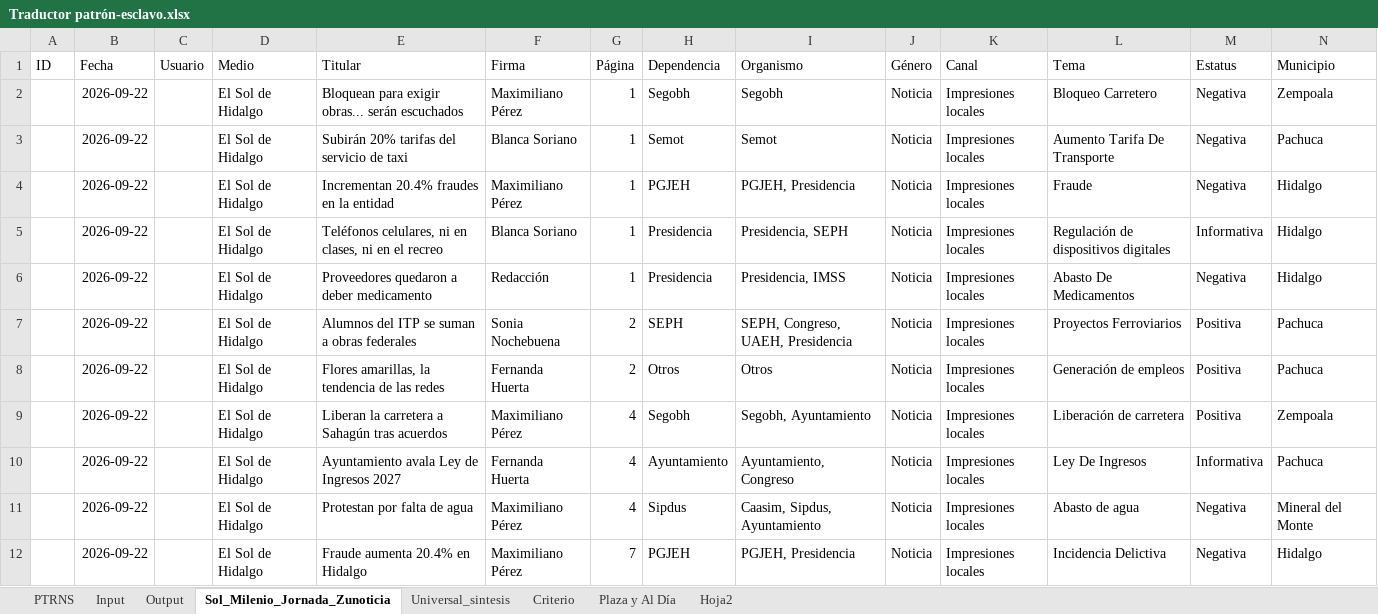
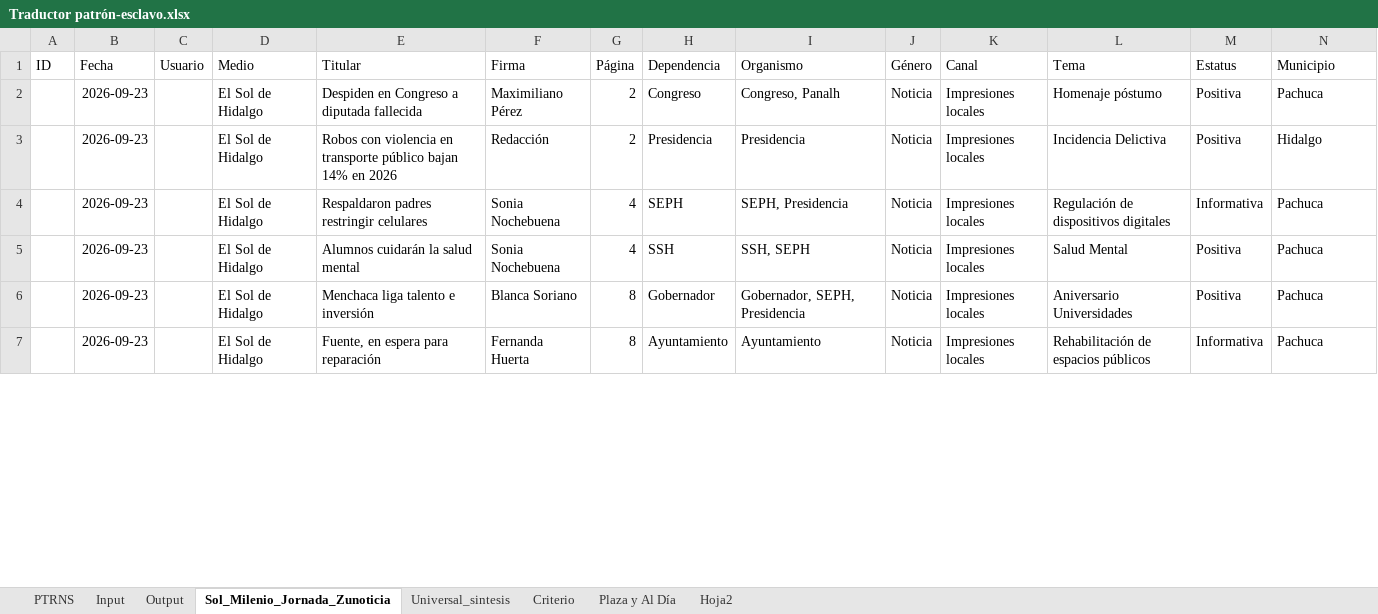
Before and after one commit to thelonious9/capturanotas, an Excel workbook: Traductor patrón-esclavo.xlsx, sheet Sol_Milenio_Jornada_Zunoticia, drawn as a sheet; only a part is shown; values as stored, in another font and other column widths than the file's, no borders; table styles not drawn; removed rows and columns are numbered as before the commit, all else as after; the diff covers the shown part only; the diff names each change by its address in the sheet, - before the commit and + after, or states it on an @@ line.

```diff
--- a/Traductor patrón-esclavo.xlsx (sheet Sol_Milenio_Jornada_Zunoticia)
+++ b/Traductor patrón-esclavo.xlsx (sheet Sol_Milenio_Jornada_Zunoticia)
-row 2:  | 2026-09-22 |  | El Sol de Hidalgo | Bloquean para exigir obras... serán escuchados | Maximiliano Pérez | 1 | Segobh | Segobh | Noticia | Impresiones locales | Bloqueo Carretero | Negativa | Zempoala
-row 3:  | 2026-09-22 |  | El Sol de Hidalgo | Subirán 20% tarifas del servicio de taxi | Blanca Soriano | 1 | Semot | Semot | Noticia | Impresiones locales | Aumento Tarifa De Transporte | Negativa | Pachuca
-row 4:  | 2026-09-22 |  | El Sol de Hidalgo | Incrementan 20.4% fraudes en la entidad | Maximiliano Pérez | 1 | PGJEH | PGJEH, Presidencia | Noticia | Impresiones locales | Fraude | Negativa | Hidalgo
-row 5:  | 2026-09-22 |  | El Sol de Hidalgo | Teléfonos celulares, ni en clases, ni en el recreo | Blanca Soriano | 1 | Presidencia | Presidencia, SEPH | Noticia | Impresiones locales | Regulación de dispositivos digitales | Informativa | Hidalgo
+row 2:  | 2026-09-23 |  | El Sol de Hidalgo | Despiden en Congreso a diputada fallecida | Maximiliano Pérez | 2 | Congreso | Congreso, Panalh | Noticia | Impresiones locales | Homenaje póstumo | Positiva | Pachuca
-B3:B4 (Fecha): 2026-09-22
+B3:B4 (Fecha): 2026-09-23
-E3 (Titular): Proveedores quedaron a deber medicamento
+E3 (Titular): Robos con violencia en transporte público bajan 14% en 2026
-G3 (Página): 1
+G3 (Página): 2
-I3 (Organismo): Presidencia, IMSS
+I3 (Organismo): Presidencia
-L3 (Tema): Abasto De Medicamentos
+L3 (Tema): Incidencia Delictiva
-M3 (Estatus): Negativa
+M3 (Estatus): Positiva
-E4 (Titular): Alumnos del ITP se suman a obras federales
+E4 (Titular): Respaldaron padres restringir celulares
-G4 (Página): 2
+G4 (Página): 4
-I4 (Organismo): SEPH, Congreso, UAEH, Presidencia
+I4 (Organismo): SEPH, Presidencia
-L4 (Tema): Proyectos Ferroviarios
+L4 (Tema): Regulación de dispositivos digitales
-M4 (Estatus): Positiva
+M4 (Estatus): Informativa
+row 5:  | 2026-09-23 |  | El Sol de Hidalgo | Alumnos cuidarán la salud mental | Sonia Nochebuena | 4 | SSH | SSH, SEPH | Noticia | Impresiones locales | Salud Mental | Positiva | Pachuca
-B6 (Fecha): 2026-09-22
+B6 (Fecha): 2026-09-23
-E6 (Titular): Flores amarillas, la tendencia de las redes
+E6 (Titular): Menchaca liga talento e inversión
-F6 (Firma): Fernanda Huerta
+F6 (Firma): Blanca Soriano
-G6 (Página): 2
+G6 (Página): 8
-H6 (Dependencia): Otros
+H6 (Dependencia): Gobernador
-I6 (Organismo): Otros
+I6 (Organismo): Gobernador, SEPH, Presidencia
-L6 (Tema): Generación de empleos
+L6 (Tema): Aniversario Universidades
-row 9:  | 2026-09-22 |  | El Sol de Hidalgo | Liberan la carretera a Sahagún tras acuerdos | Maximiliano Pérez | 4 | Segobh | Segobh, Ayuntamiento | Noticia | Impresiones locales | Liberación de carretera | Positiva | Zempoala
-B7 (Fecha): 2026-09-22
+B7 (Fecha): 2026-09-23
-E7 (Titular): Ayuntamiento avala Ley de Ingresos 2027
+E7 (Titular): Fuente, en espera para reparación
-G7 (Página): 4
+G7 (Página): 8
-I7 (Organismo): Ayuntamiento, Congreso
+I7 (Organismo): Ayuntamiento
-L7 (Tema): Ley De Ingresos
+L7 (Tema): Rehabilitación de espacios públicos
-row 11:  | 2026-09-22 |  | El Sol de Hidalgo | Protestan por falta de agua | Maximiliano Pérez | 4 | Sipdus | Caasim, Sipdus, Ayuntamiento | Noticia | Impresiones locales | Abasto de agua | Negativa | Mineral del Monte
-row 12:  | 2026-09-22 |  | El Sol de Hidalgo | Fraude aumenta 20.4% en Hidalgo | Maximiliano Pérez | 7 | PGJEH | PGJEH, Presidencia | Noticia | Impresiones locales | Incidencia Delictiva | Negativa | Hidalgo
```
Also changed, not shown: 15 added rows, 23 removed rows and 45 edited cells elsewhere in this sheet, sheet Input, sheet Output, sheet PTRNS, sheet Criterio, sheet Plaza y Al Día, sheet Universal_sintesis, tABLA PARA XML.xlsx, 2 other files.
